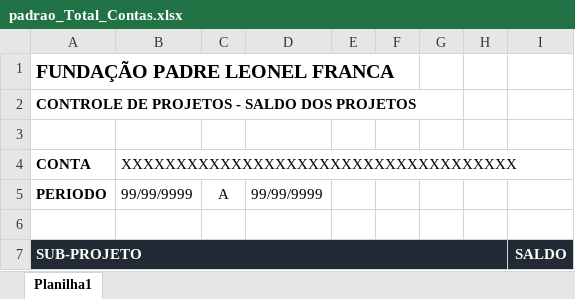
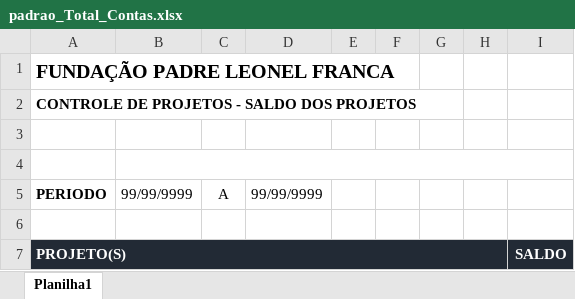
Before and after one commit to Riderxyz/Puc-Extrato, an Excel workbook: services/templates/padrao_Total_Contas.xlsx, sheet Planilha1, drawn as a sheet; values as stored, in another font and other column widths than the file's, no borders; the diff names each change by its address in the sheet, - before the commit and + after, or states it on an @@ line.

```diff
--- a/services/templates/padrao_Total_Contas.xlsx (sheet Planilha1)
+++ b/services/templates/padrao_Total_Contas.xlsx (sheet Planilha1)
-A4:B4 text colour: black
+A4:B4 text colour: #FFFFFF
-A7 (CONTA): SUB-PROJETO
+A7 (CONTA): PROJETO(S)
```
Also changed, not shown: 38 other files.
